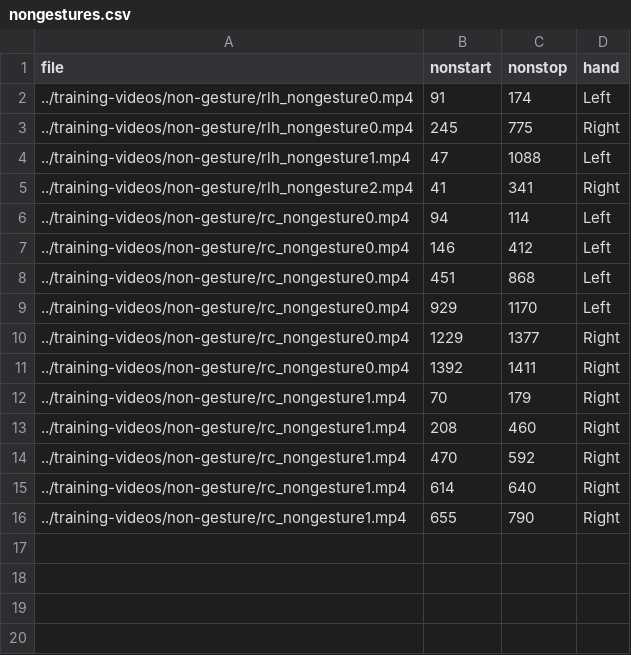
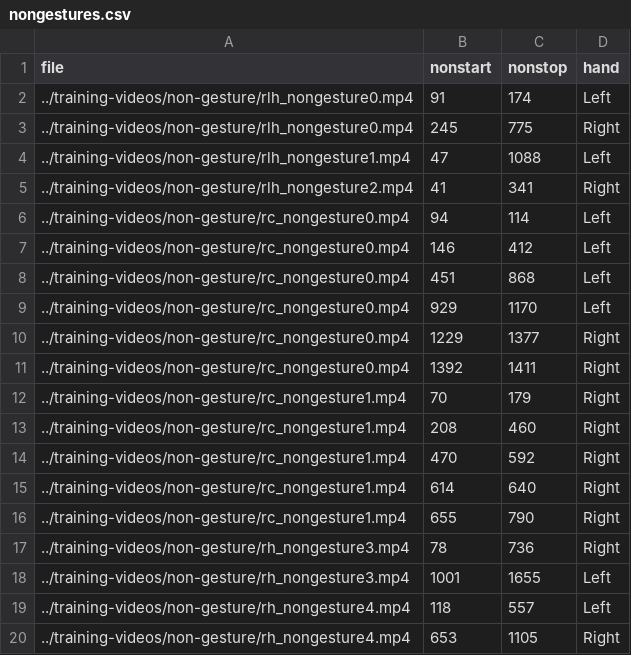
Before and after one commit to rosiehiggins/Metaverse-NVC-research-project, a CSV file: training-data/nongestures.csv, drawn as a sheet.

Commit message:
worked on getting raise hand working in multiclass classifier

```diff
--- a/training-data/nongestures.csv
+++ b/training-data/nongestures.csv
@@ -16 +16,5 @@
 ../training-videos/non-gesture/rc_nongesture1.mp4,655,790,Right
+../training-videos/non-gesture/rh_nongesture3.mp4,78,736,Right
+../training-videos/non-gesture/rh_nongesture3.mp4,1001,1655,Left
+../training-videos/non-gesture/rh_nongesture4.mp4,118,557,Left
+../training-videos/non-gesture/rh_nongesture4.mp4,653,1105,Right
```
Also changed, not shown: training-data/raisehand.csv, training-data/subset/nongestures.csv, 37 other files.
